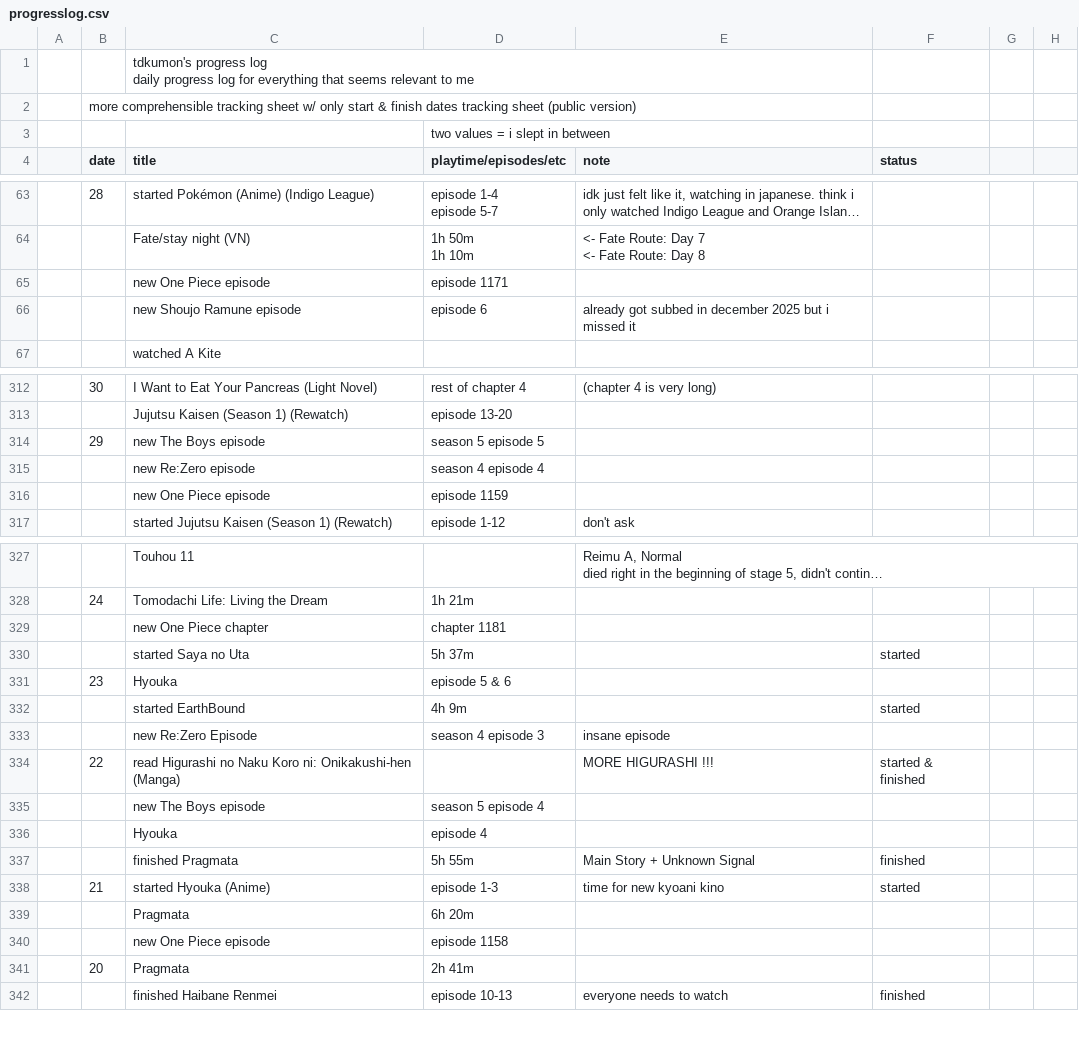
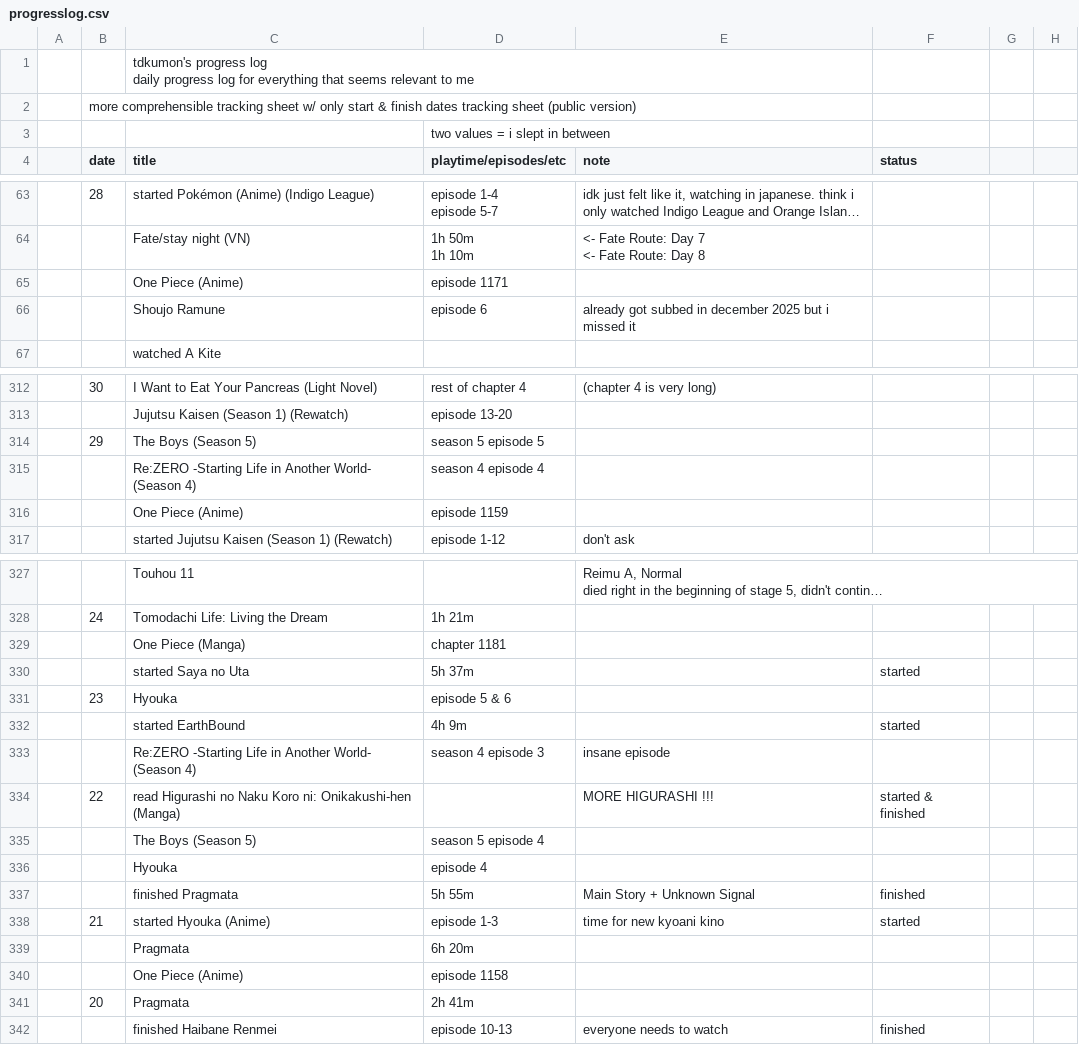
Before and after one commit to tdkumon/Zackenbarsch-Backup, a CSV file: progresslog.csv, drawn as a sheet; only a part is shown, gaps mark what is left out; long unchanged cells end in …; the diff covers the shown part only; the diff names each change by its address in the sheet, - before the commit and + after, or states it on an @@ line.

```diff
--- a/progresslog.csv
+++ b/progresslog.csv
-C65 (title): new One Piece episode
+C65 (title): One Piece (Anime)
-C66 (title): new Shoujo Ramune episode
+C66 (title): Shoujo Ramune
-C314 (title): new The Boys episode
+C314 (title): The Boys (Season 5)
-C315 (title): new Re:Zero episode
+C315 (title): Re:ZERO -Starting Life in Another World- (Season 4)
-C316 (title): new One Piece episode
+C316 (title): One Piece (Anime)
-C329 (title): new One Piece chapter
+C329 (title): One Piece (Manga)
-C333 (title): new Re:Zero Episode
+C333 (title): Re:ZERO -Starting Life in Another World- (Season 4)
-C335 (title): new The Boys episode
+C335 (title): The Boys (Season 5)
-C340 (title): new One Piece episode
+C340 (title): One Piece (Anime)
```
Also changed, not shown: 40 edited cells elsewhere in this file, 1 other file.
